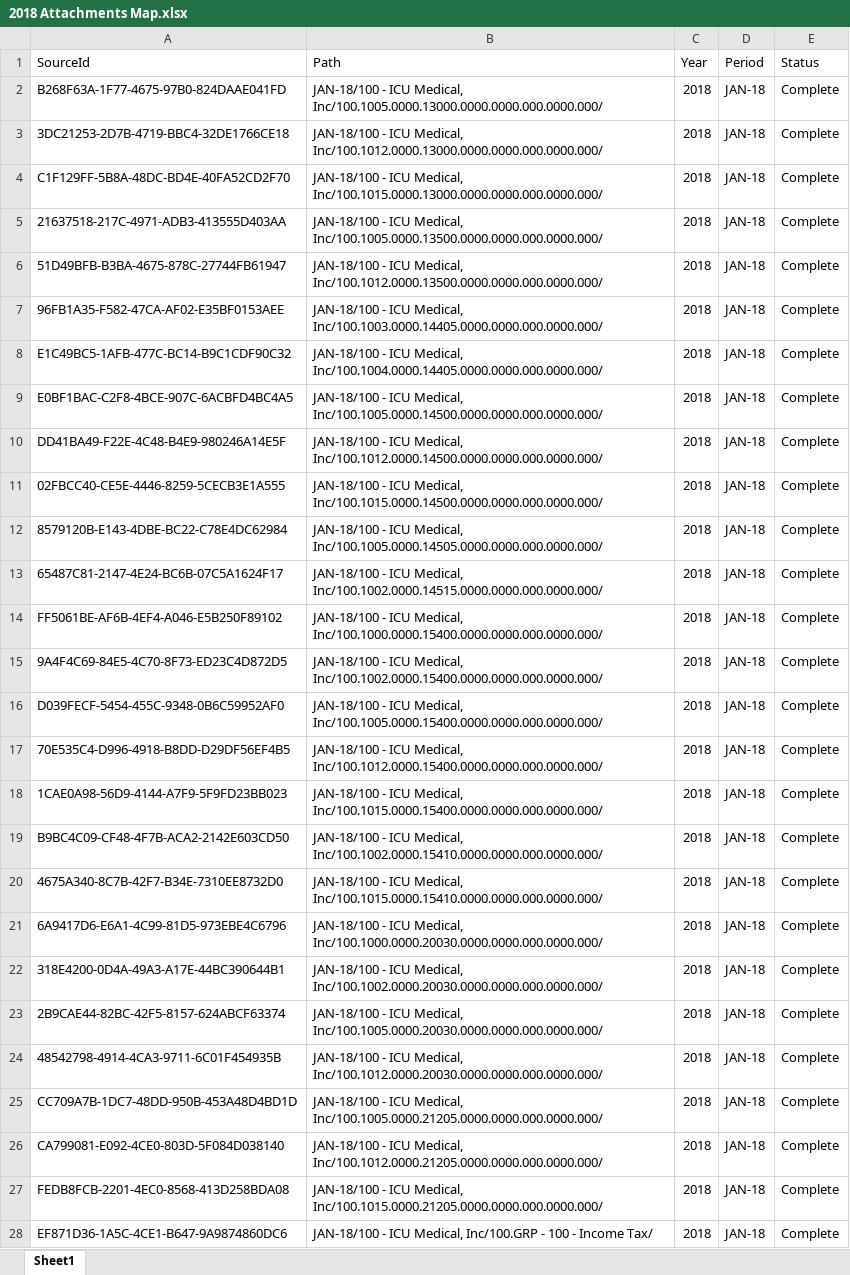
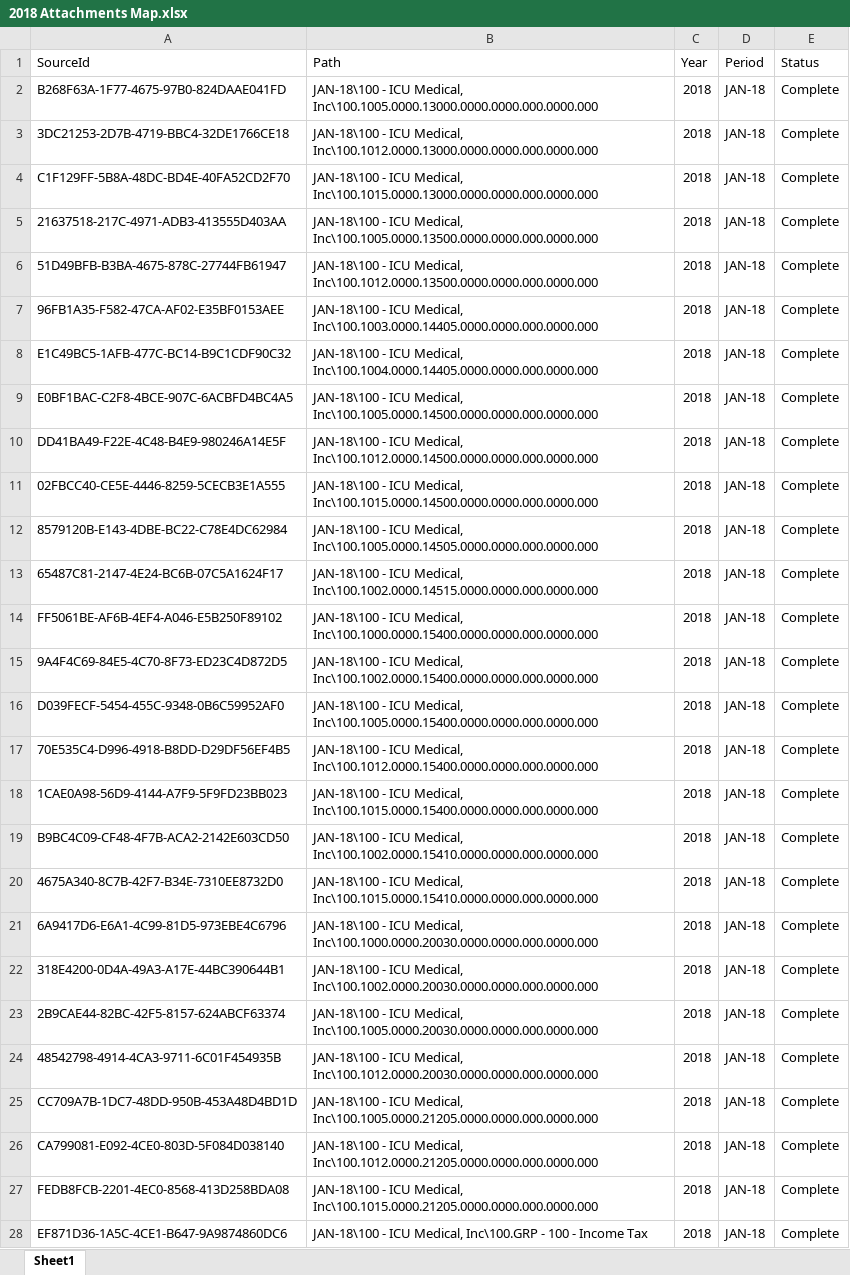
Before and after one commit to GeoffMill/BlacklineItemWorking, an Excel workbook: .files/.archive/2018 Attachments Map.xlsx, sheet Sheet1, drawn as a sheet; only a part is shown; values as stored, in another font and other column widths than the file's, no borders; table styles not drawn; the diff covers the shown part only; the diff names each change by its address in the sheet, - before the commit and + after, or states it on an @@ line.

```diff
--- a/.files/.archive/2018 Attachments Map.xlsx (sheet Sheet1)
+++ b/.files/.archive/2018 Attachments Map.xlsx (sheet Sheet1)
-B2 (Path): JAN-18/100 - ICU Medical, Inc/100.1005.0000.13000.0000.0000.000.0000.000/
+B2 (Path): JAN-18\100 - ICU Medical, Inc\100.1005.0000.13000.0000.0000.000.0000.000
-B3 (Path): JAN-18/100 - ICU Medical, Inc/100.1012.0000.13000.0000.0000.000.0000.000/
+B3 (Path): JAN-18\100 - ICU Medical, Inc\100.1012.0000.13000.0000.0000.000.0000.000
-B4 (Path): JAN-18/100 - ICU Medical, Inc/100.1015.0000.13000.0000.0000.000.0000.000/
+B4 (Path): JAN-18\100 - ICU Medical, Inc\100.1015.0000.13000.0000.0000.000.0000.000
-B5 (Path): JAN-18/100 - ICU Medical, Inc/100.1005.0000.13500.0000.0000.000.0000.000/
+B5 (Path): JAN-18\100 - ICU Medical, Inc\100.1005.0000.13500.0000.0000.000.0000.000
-B6 (Path): JAN-18/100 - ICU Medical, Inc/100.1012.0000.13500.0000.0000.000.0000.000/
+B6 (Path): JAN-18\100 - ICU Medical, Inc\100.1012.0000.13500.0000.0000.000.0000.000
-B7 (Path): JAN-18/100 - ICU Medical, Inc/100.1003.0000.14405.0000.0000.000.0000.000/
+B7 (Path): JAN-18\100 - ICU Medical, Inc\100.1003.0000.14405.0000.0000.000.0000.000
-B8 (Path): JAN-18/100 - ICU Medical, Inc/100.1004.0000.14405.0000.0000.000.0000.000/
+B8 (Path): JAN-18\100 - ICU Medical, Inc\100.1004.0000.14405.0000.0000.000.0000.000
-B9 (Path): JAN-18/100 - ICU Medical, Inc/100.1005.0000.14500.0000.0000.000.0000.000/
+B9 (Path): JAN-18\100 - ICU Medical, Inc\100.1005.0000.14500.0000.0000.000.0000.000
-B10 (Path): JAN-18/100 - ICU Medical, Inc/100.1012.0000.14500.0000.0000.000.0000.000/
+B10 (Path): JAN-18\100 - ICU Medical, Inc\100.1012.0000.14500.0000.0000.000.0000.000
-B11 (Path): JAN-18/100 - ICU Medical, Inc/100.1015.0000.14500.0000.0000.000.0000.000/
+B11 (Path): JAN-18\100 - ICU Medical, Inc\100.1015.0000.14500.0000.0000.000.0000.000
-B12 (Path): JAN-18/100 - ICU Medical, Inc/100.1005.0000.14505.0000.0000.000.0000.000/
+B12 (Path): JAN-18\100 - ICU Medical, Inc\100.1005.0000.14505.0000.0000.000.0000.000
-B13 (Path): JAN-18/100 - ICU Medical, Inc/100.1002.0000.14515.0000.0000.000.0000.000/
+B13 (Path): JAN-18\100 - ICU Medical, Inc\100.1002.0000.14515.0000.0000.000.0000.000
-B14 (Path): JAN-18/100 - ICU Medical, Inc/100.1000.0000.15400.0000.0000.000.0000.000/
+B14 (Path): JAN-18\100 - ICU Medical, Inc\100.1000.0000.15400.0000.0000.000.0000.000
-B15 (Path): JAN-18/100 - ICU Medical, Inc/100.1002.0000.15400.0000.0000.000.0000.000/
+B15 (Path): JAN-18\100 - ICU Medical, Inc\100.1002.0000.15400.0000.0000.000.0000.000
-B16 (Path): JAN-18/100 - ICU Medical, Inc/100.1005.0000.15400.0000.0000.000.0000.000/
+B16 (Path): JAN-18\100 - ICU Medical, Inc\100.1005.0000.15400.0000.0000.000.0000.000
-B17 (Path): JAN-18/100 - ICU Medical, Inc/100.1012.0000.15400.0000.0000.000.0000.000/
+B17 (Path): JAN-18\100 - ICU Medical, Inc\100.1012.0000.15400.0000.0000.000.0000.000
-B18 (Path): JAN-18/100 - ICU Medical, Inc/100.1015.0000.15400.0000.0000.000.0000.000/
+B18 (Path): JAN-18\100 - ICU Medical, Inc\100.1015.0000.15400.0000.0000.000.0000.000
-B19 (Path): JAN-18/100 - ICU Medical, Inc/100.1002.0000.15410.0000.0000.000.0000.000/
+B19 (Path): JAN-18\100 - ICU Medical, Inc\100.1002.0000.15410.0000.0000.000.0000.000
-B20 (Path): JAN-18/100 - ICU Medical, Inc/100.1015.0000.15410.0000.0000.000.0000.000/
+B20 (Path): JAN-18\100 - ICU Medical, Inc\100.1015.0000.15410.0000.0000.000.0000.000
-B21 (Path): JAN-18/100 - ICU Medical, Inc/100.1000.0000.20030.0000.0000.000.0000.000/
+B21 (Path): JAN-18\100 - ICU Medical, Inc\100.1000.0000.20030.0000.0000.000.0000.000
-B22 (Path): JAN-18/100 - ICU Medical, Inc/100.1002.0000.20030.0000.0000.000.0000.000/
+B22 (Path): JAN-18\100 - ICU Medical, Inc\100.1002.0000.20030.0000.0000.000.0000.000
-B23 (Path): JAN-18/100 - ICU Medical, Inc/100.1005.0000.20030.0000.0000.000.0000.000/
+B23 (Path): JAN-18\100 - ICU Medical, Inc\100.1005.0000.20030.0000.0000.000.0000.000
-B24 (Path): JAN-18/100 - ICU Medical, Inc/100.1012.0000.20030.0000.0000.000.0000.000/
+B24 (Path): JAN-18\100 - ICU Medical, Inc\100.1012.0000.20030.0000.0000.000.0000.000
-B25 (Path): JAN-18/100 - ICU Medical, Inc/100.1005.0000.21205.0000.0000.000.0000.000/
+B25 (Path): JAN-18\100 - ICU Medical, Inc\100.1005.0000.21205.0000.0000.000.0000.000
-B26 (Path): JAN-18/100 - ICU Medical, Inc/100.1012.0000.21205.0000.0000.000.0000.000/
+B26 (Path): JAN-18\100 - ICU Medical, Inc\100.1012.0000.21205.0000.0000.000.0000.000
-B27 (Path): JAN-18/100 - ICU Medical, Inc/100.1015.0000.21205.0000.0000.000.0000.000/
+B27 (Path): JAN-18\100 - ICU Medical, Inc\100.1015.0000.21205.0000.0000.000.0000.000
-B28 (Path): JAN-18/100 - ICU Medical, Inc/100.GRP - 100 - Income Tax/
+B28 (Path): JAN-18\100 - ICU Medical, Inc\100.GRP - 100 - Income Tax
```
Also changed, not shown: 1791 edited cells elsewhere in this sheet, .config/config.xlsx, .files/Attachments Map.xlsx, 47 other files.
